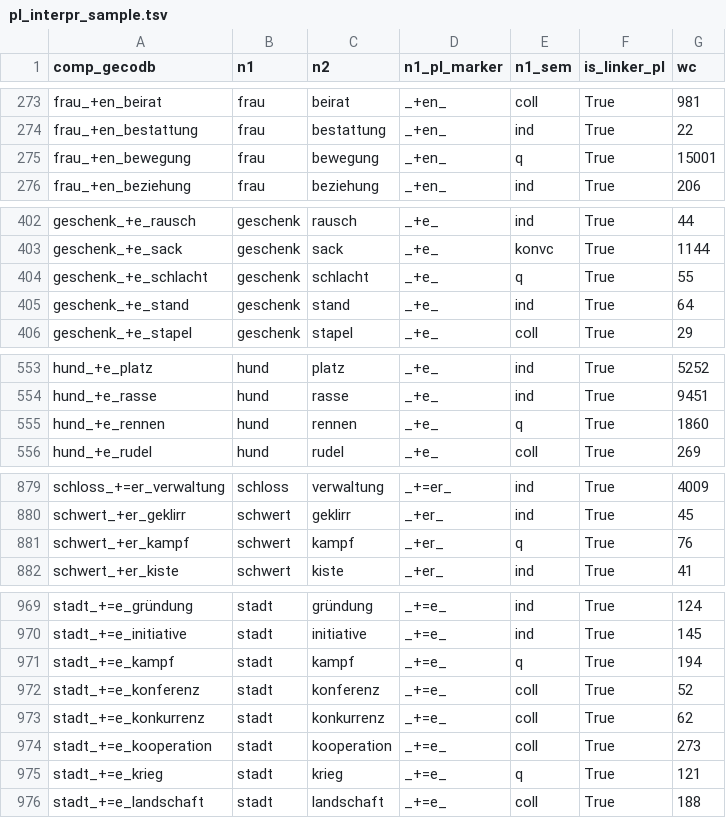
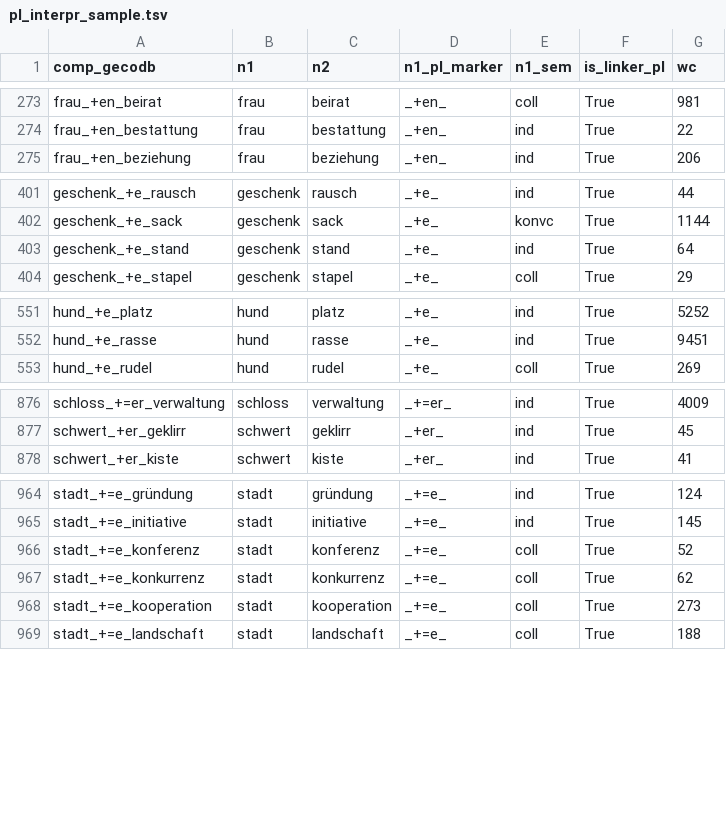
Before and after one commit to maxschmaltz/DieKonstraints, a TSV file: out/constraints/applicability_statistics/sp18_pl_constr/unsupported_constr/pl_interpr_sample.tsv, drawn as a sheet; only a part is shown, gaps mark what is left out; the diff covers the shown part only; the diff names each change by its address in the sheet, - before the commit and + after, or states it on an @@ line.

```diff
--- a/out/constraints/applicability_statistics/sp18_pl_constr/unsupported_constr/pl_interpr_sample.tsv
+++ b/out/constraints/applicability_statistics/sp18_pl_constr/unsupported_constr/pl_interpr_sample.tsv
-row 275: frau_+en_bewegung | frau | bewegung | _+en_ | q | True | 15001
-row 404: geschenk_+e_schlacht | geschenk | schlacht | _+e_ | q | True | 55
-row 555: hund_+e_rennen | hund | rennen | _+e_ | q | True | 1860
-row 881: schwert_+er_kampf | schwert | kampf | _+er_ | q | True | 76
-row 971: stadt_+=e_kampf | stadt | kampf | _+=e_ | q | True | 194
-row 975: stadt_+=e_krieg | stadt | krieg | _+=e_ | q | True | 121
```
Also changed, not shown: 2 removed rows elsewhere in this file, out/constraints/applicability_statistics/gecodb_v06/unsupported_constr/constr_list.tsv, out/constraints/applicability_statistics/gecodb_v06/unsupported_constr/prx_deverb_summary.tsv, 50 other files.
